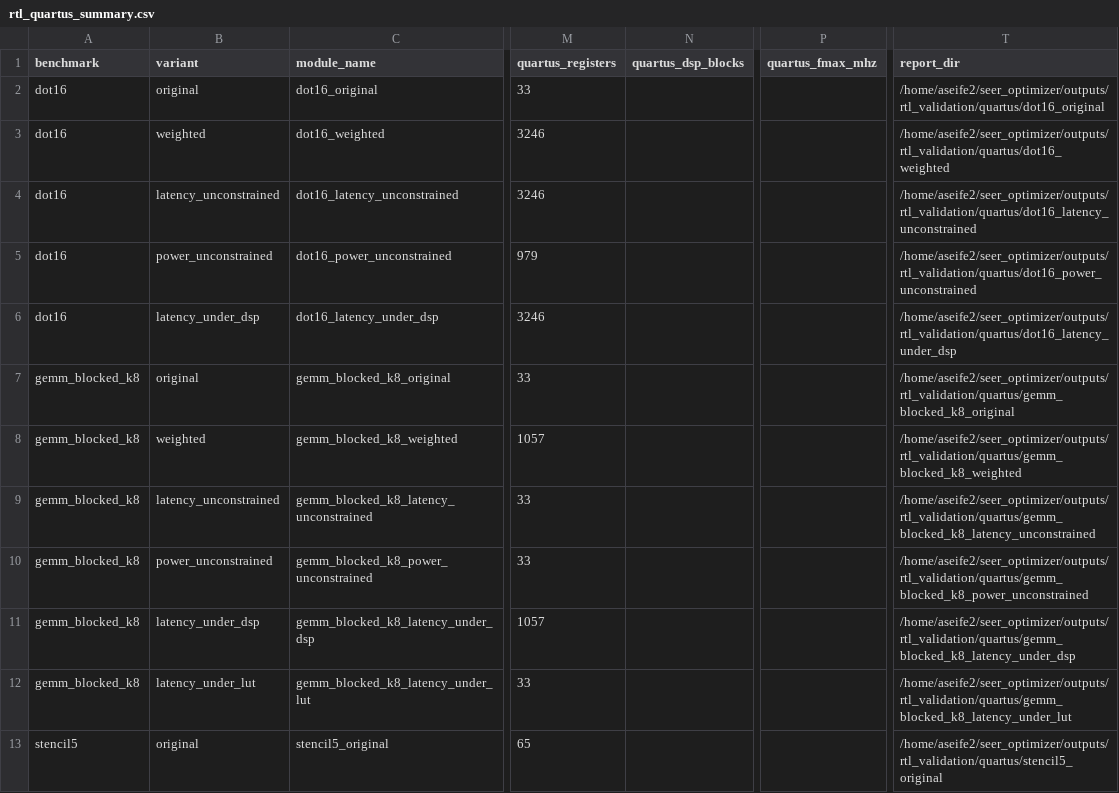
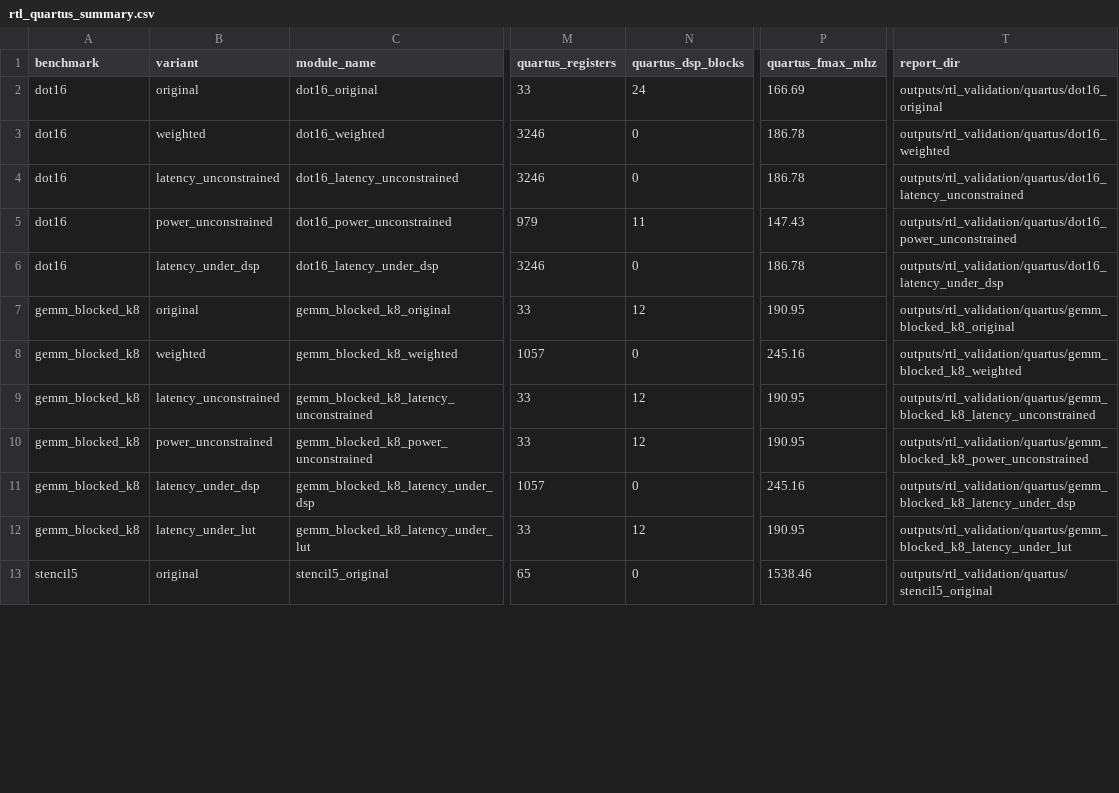
Before and after one commit to Bakalala/seer_optimizer, a CSV file: outputs/rtl_validation/reports/rtl_quartus_summary.csv, drawn as a sheet; only a part is shown, gaps mark what is left out; the diff covers the shown part only; the diff names each change by its address in the sheet, - before the commit and + after, or states it on an @@ line.

Commit message:
Add Quartus RTL validation evidence

```diff
--- a/outputs/rtl_validation/reports/rtl_quartus_summary.csv
+++ b/outputs/rtl_validation/reports/rtl_quartus_summary.csv
-N2 (quartus_dsp_blocks): (empty)
+N2 (quartus_dsp_blocks): 24
-P2 (quartus_fmax_mhz): (empty)
+P2 (quartus_fmax_mhz): 166.69
-T2 (report_dir): /home/aseife2/seer_optimizer/outputs/rtl_validation/quartus/dot16_original
+T2 (report_dir): outputs/rtl_validation/quartus/dot16_original
-N3:N4 (quartus_dsp_blocks): (empty)
+N3:N4 (quartus_dsp_blocks): 0
-P3:P4 (quartus_fmax_mhz): (empty)
+P3:P4 (quartus_fmax_mhz): 186.78
-T3 (report_dir): /home/aseife2/seer_optimizer/outputs/rtl_validation/quartus/dot16_weighted
+T3 (report_dir): outputs/rtl_validation/quartus/dot16_weighted
-T4 (report_dir): /home/aseife2/seer_optimizer/outputs/rtl_validation/quartus/dot16_latency_unconstrained
+T4 (report_dir): outputs/rtl_validation/quartus/dot16_latency_unconstrained
-N5 (quartus_dsp_blocks): (empty)
+N5 (quartus_dsp_blocks): 11
-P5 (quartus_fmax_mhz): (empty)
+P5 (quartus_fmax_mhz): 147.43
-T5 (report_dir): /home/aseife2/seer_optimizer/outputs/rtl_validation/quartus/dot16_power_unconstrained
+T5 (report_dir): outputs/rtl_validation/quartus/dot16_power_unconstrained
-N6 (quartus_dsp_blocks): (empty)
+N6 (quartus_dsp_blocks): 0
-P6 (quartus_fmax_mhz): (empty)
+P6 (quartus_fmax_mhz): 186.78
-T6 (report_dir): /home/aseife2/seer_optimizer/outputs/rtl_validation/quartus/dot16_latency_under_dsp
+T6 (report_dir): outputs/rtl_validation/quartus/dot16_latency_under_dsp
-N7 (quartus_dsp_blocks): (empty)
+N7 (quartus_dsp_blocks): 12
-P7 (quartus_fmax_mhz): (empty)
+P7 (quartus_fmax_mhz): 190.95
-T7 (report_dir): /home/aseife2/seer_optimizer/outputs/rtl_validation/quartus/gemm_blocked_k8_original
+T7 (report_dir): outputs/rtl_validation/quartus/gemm_blocked_k8_original
-N8 (quartus_dsp_blocks): (empty)
+N8 (quartus_dsp_blocks): 0
-P8 (quartus_fmax_mhz): (empty)
+P8 (quartus_fmax_mhz): 245.16
-T8 (report_dir): /home/aseife2/seer_optimizer/outputs/rtl_validation/quartus/gemm_blocked_k8_weighted
+T8 (report_dir): outputs/rtl_validation/quartus/gemm_blocked_k8_weighted
-N9:N10 (quartus_dsp_blocks): (empty)
+N9:N10 (quartus_dsp_blocks): 12
-P9:P10 (quartus_fmax_mhz): (empty)
+P9:P10 (quartus_fmax_mhz): 190.95
-T9 (report_dir): /home/aseife2/seer_optimizer/outputs/rtl_validation/quartus/gemm_blocked_k8_latency_unconstrained
+T9 (report_dir): outputs/rtl_validation/quartus/gemm_blocked_k8_latency_unconstrained
-T10 (report_dir): /home/aseife2/seer_optimizer/outputs/rtl_validation/quartus/gemm_blocked_k8_power_unconstrained
+T10 (report_dir): outputs/rtl_validation/quartus/gemm_blocked_k8_power_unconstrained
-N11 (quartus_dsp_blocks): (empty)
+N11 (quartus_dsp_blocks): 0
-P11 (quartus_fmax_mhz): (empty)
+P11 (quartus_fmax_mhz): 245.16
-T11 (report_dir): /home/aseife2/seer_optimizer/outputs/rtl_validation/quartus/gemm_blocked_k8_latency_under_dsp
+T11 (report_dir): outputs/rtl_validation/quartus/gemm_blocked_k8_latency_under_dsp
-N12 (quartus_dsp_blocks): (empty)
+N12 (quartus_dsp_blocks): 12
-P12 (quartus_fmax_mhz): (empty)
+P12 (quartus_fmax_mhz): 190.95
-T12 (report_dir): /home/aseife2/seer_optimizer/outputs/rtl_validation/quartus/gemm_blocked_k8_latency_under_lut
+T12 (report_dir): outputs/rtl_validation/quartus/gemm_blocked_k8_latency_under_lut
-N13 (quartus_dsp_blocks): (empty)
+N13 (quartus_dsp_blocks): 0
-P13 (quartus_fmax_mhz): (empty)
+P13 (quartus_fmax_mhz): 1538.46
-T13 (report_dir): /home/aseife2/seer_optimizer/outputs/rtl_validation/quartus/stencil5_original
+T13 (report_dir): outputs/rtl_validation/quartus/stencil5_original
```
Also changed, not shown: 69 edited cells elsewhere in this file, 9 other files.
